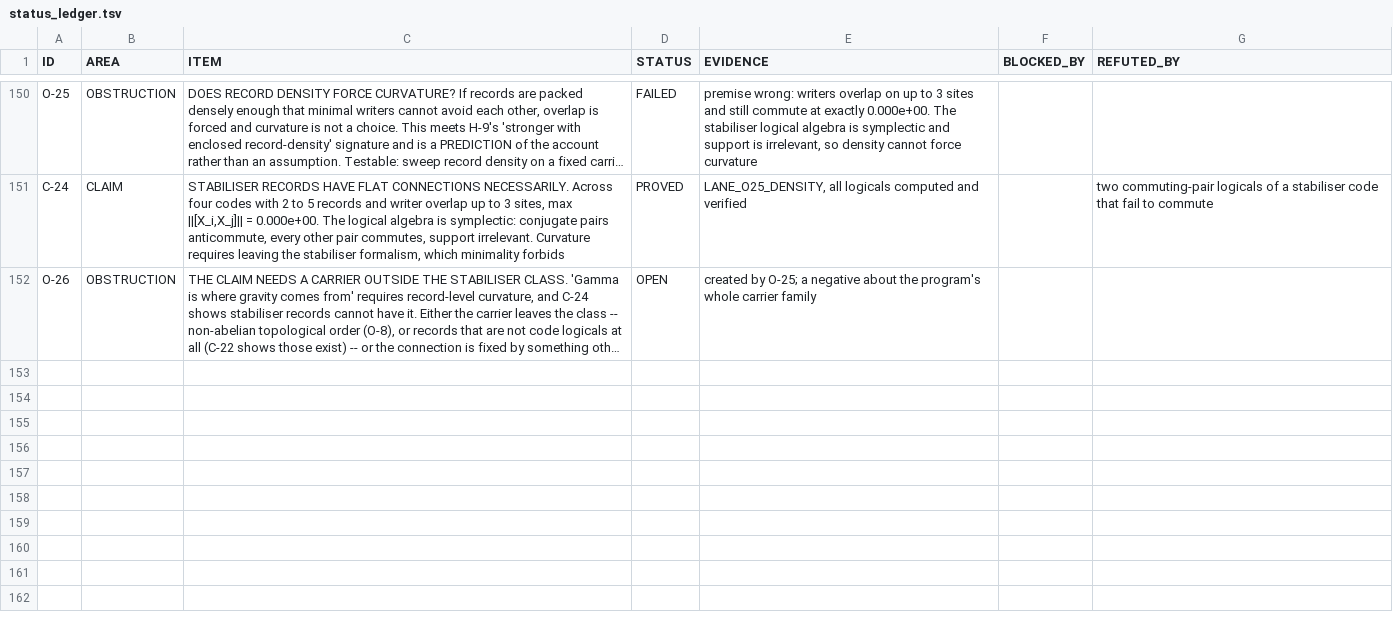
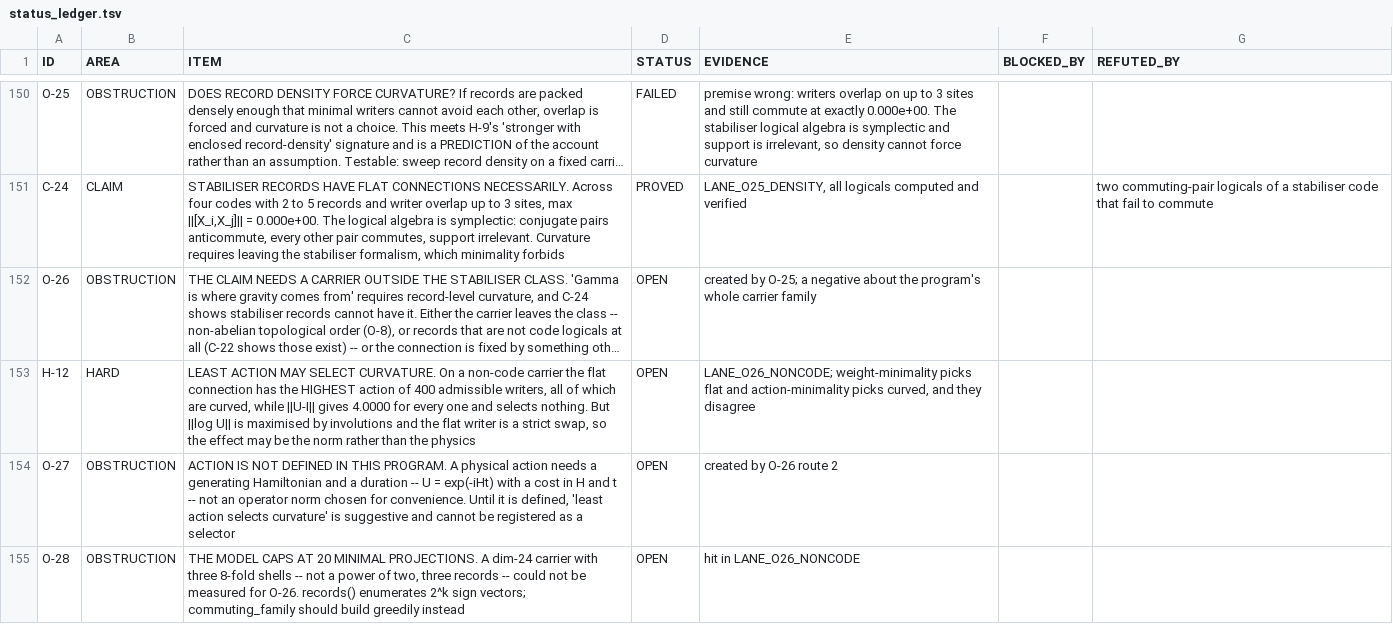
Before and after one commit to gravacle/where-atoms-come-from, a TSV file: ledger/status_ledger.tsv, drawn as a sheet; only a part is shown, gaps mark what is left out; long unchanged cells end in …; the diff names each change by its address in the sheet, - before the commit and + after, or states it on an @@ line.

```diff
--- a/ledger/status_ledger.tsv
+++ b/ledger/status_ledger.tsv
+row 153: H-12 | HARD | LEAST ACTION MAY SELECT CURVATURE. On a non-code carrier the flat connection has the HIGHEST action of 400 admissible writers, all of which are curved, while ||U-I|| gives 4.0000 for every one and selects nothing. But ||log U|| is maximised by involutions and the flat writer is a strict swap, so the effect may be the norm rather than the physics | OPEN | LANE_O26_NONCODE; weight-minimality picks flat and action-minimality picks curved, and they disagree
+row 154: O-27 | OBSTRUCTION | ACTION IS NOT DEFINED IN THIS PROGRAM. A physical action needs a generating Hamiltonian and a duration -- U = exp(-iHt) with a cost in H and t -- not an operator norm chosen for convenience. Until it is defined, 'least action selects curvature' is suggestive and cannot be registered as a selector | OPEN | created by O-26 route 2
+row 155: O-28 | OBSTRUCTION | THE MODEL CAPS AT 20 MINIMAL PROJECTIONS. A dim-24 carrier with three 8-fold shells -- not a power of two, three records -- could not be measured for O-26. records() enumerates 2^k sign vectors; commuting_family should build greedily instead | OPEN | hit in LANE_O26_NONCODE
```
Also changed, not shown: 12 other files.
